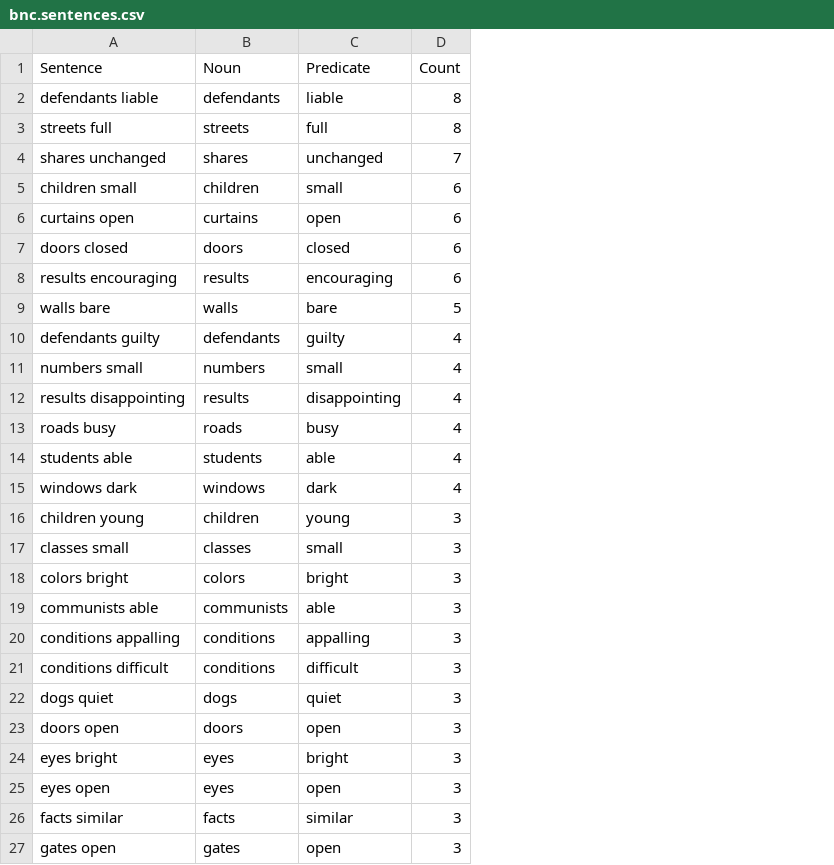
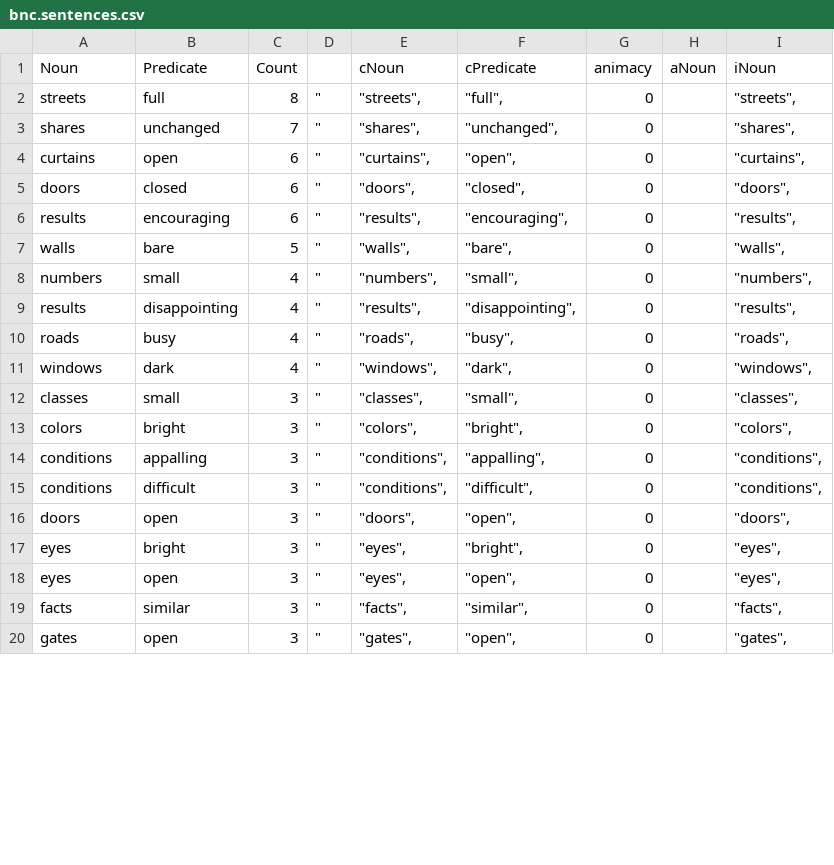
Before and after one commit to gscontras/collective, a CSV file: corpora/bnc.sentences.csv, drawn as a sheet; only a part is shown; removed rows and columns are numbered as before the commit, all else as after; the diff covers the shown part only; the diff names each change by its address in the sheet, - before the commit and + after, or states it on an @@ line.

Commit message:
bnc-based experiment with attested sentences

```diff
--- a/corpora/bnc.sentences.csv
+++ b/corpora/bnc.sentences.csv
-column A (Sentence), rows 3-4: streets full | shares unchanged; rows 6-9: curtains open | doors closed | results encouraging | walls bare; rows 11-13: numbers small | results disappointing | roads busy; row 15: windows dark; rows 17-18: classes small | colors bright; rows 20-21: conditions appalling | conditions difficult; rows 23-27: doors open | eyes bright | eyes open | facts similar | gates open
+column D, rows 2-20: all "
+column E (cNoun), rows 2-20: "streets", | "shares", | "curtains", | "doors", | "results", | "walls", | "numbers", | "results", | "roads", | "windows", | "classes", | "colors", | "conditions", | "conditions", | "doors", | "eyes", | "eyes", | "facts", | "gates",
+column F (cPredicate), rows 2-20: "full", | "unchanged", | "open", | "closed", | "encouraging", | "bare", | "small", | "disappointing", | "busy", | "dark", | "small", | "bright", | "appalling", | "difficult", | "open", | "bright", | "open", | "similar", | "open",
+column G (animacy), rows 2-20: all 0
+column H (aNoun), empty
+column I (iNoun), rows 2-20: "streets", | "shares", | "curtains", | "doors", | "results", | "walls", | "numbers", | "results", | "roads", | "windows", | "classes", | "colors", | "conditions", | "conditions", | "doors", | "eyes", | "eyes", | "facts", | "gates",
@@ row 2 moved to row 33: defendants @@
@@ row 5 moved to row 34: children @@
@@ row 10 moved to row 35: defendants @@
-row 14: students able | students | able | 4
@@ row 16 moved to row 36: children @@
-row 19: communists able | communists | able | 3
@@ row 22 moved to row 37: dogs @@
```
Also changed, not shown: 3 removed rows and 4 moved rows elsewhere in this file, 57 other files.
